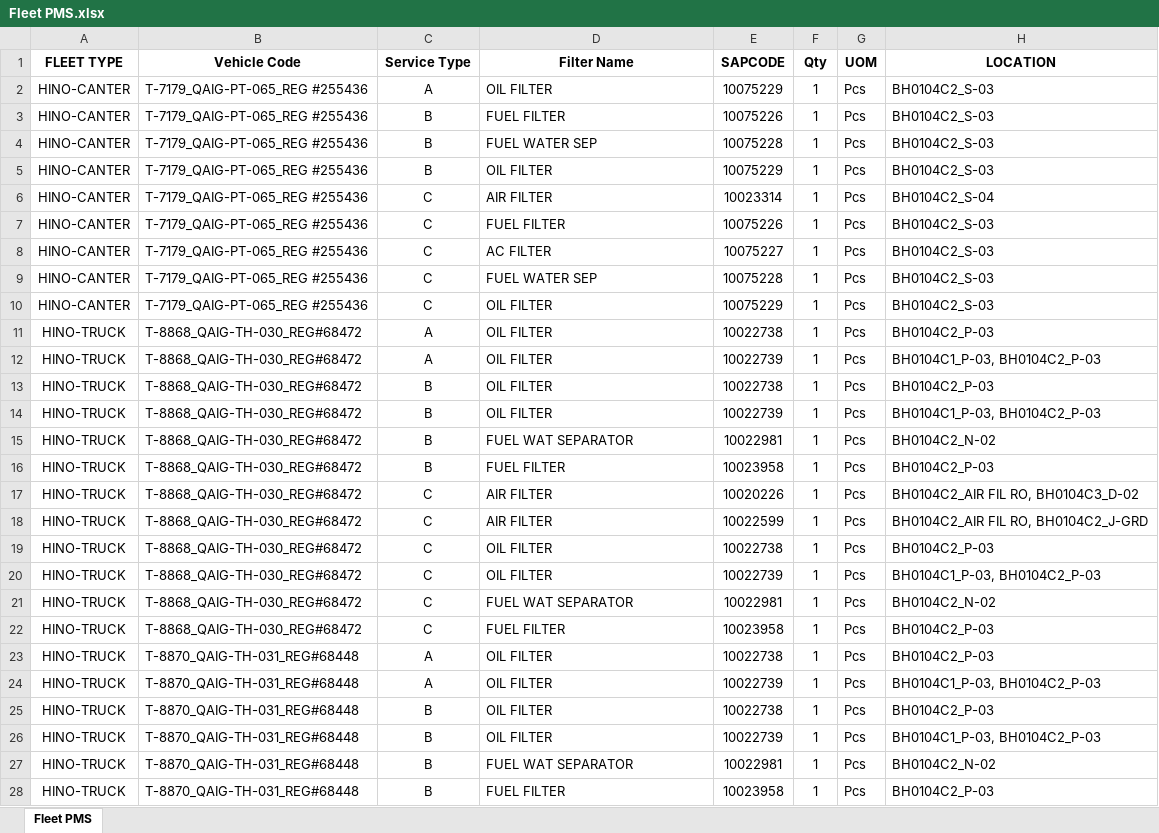
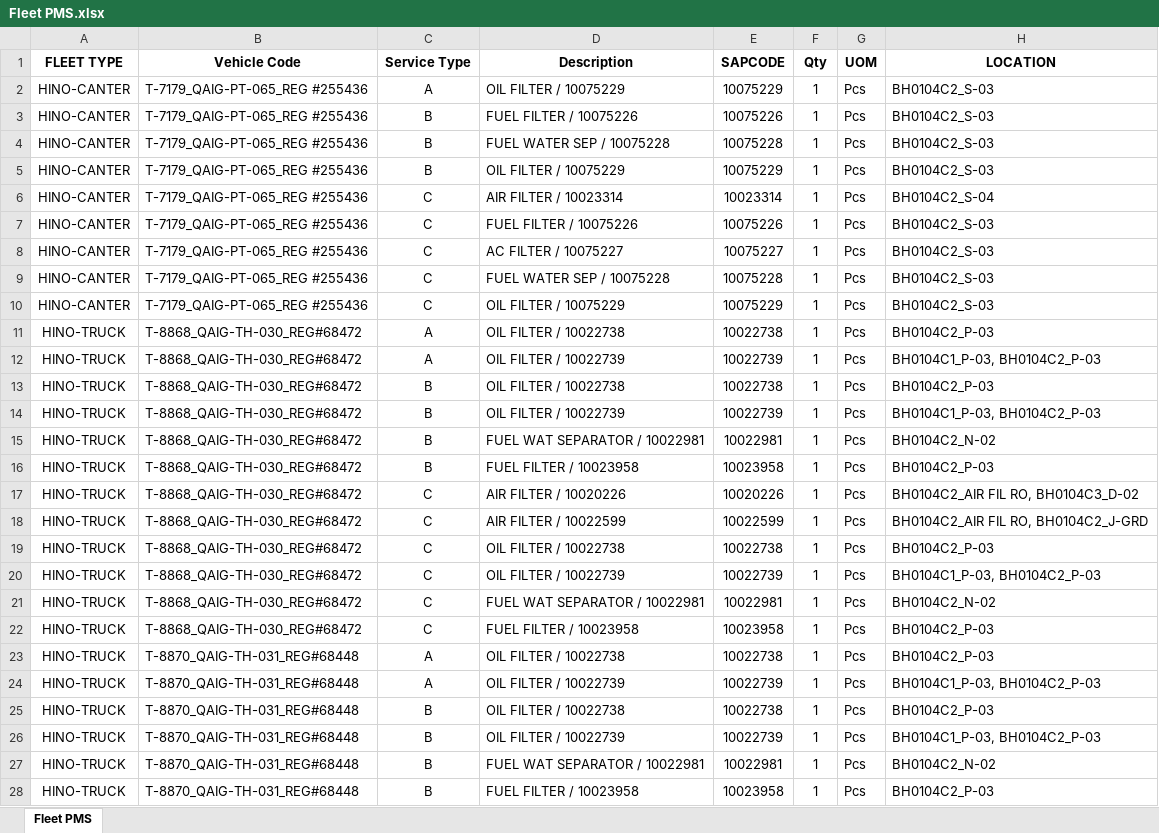
Before and after one commit to shakeelsnu/PMS, an Excel workbook: Fleet PMS.xlsx, sheet Fleet PMS, drawn as a sheet; only a part is shown; values as stored, in another font and other column widths than the file's, no borders; the diff covers the shown part only; the diff names each change by its address in the sheet, - before the commit and + after, or states it on an @@ line.

Commit message:
Add files via upload

```diff
--- a/Fleet PMS.xlsx (sheet Fleet PMS)
+++ b/Fleet PMS.xlsx (sheet Fleet PMS)
-D1: Filter Name
+D1: Description
-D2 (Description): OIL FILTER
+D2 (Description): OIL FILTER / 10075229
-D3 (Description): FUEL FILTER
+D3 (Description): FUEL FILTER / 10075226
-D4 (Description): FUEL WATER SEP
+D4 (Description): FUEL WATER SEP / 10075228
-D5 (Description): OIL FILTER
+D5 (Description): OIL FILTER / 10075229
-D6 (Description): AIR FILTER
+D6 (Description): AIR FILTER / 10023314
-D7 (Description): FUEL FILTER
+D7 (Description): FUEL FILTER / 10075226
-D8 (Description): AC FILTER
+D8 (Description): AC FILTER / 10075227
-D9 (Description): FUEL WATER SEP
+D9 (Description): FUEL WATER SEP / 10075228
-D10 (Description): OIL FILTER
+D10 (Description): OIL FILTER / 10075229
-D11 (Description): OIL FILTER
+D11 (Description): OIL FILTER / 10022738
-D12 (Description): OIL FILTER
+D12 (Description): OIL FILTER / 10022739
-D13 (Description): OIL FILTER
+D13 (Description): OIL FILTER / 10022738
-D14 (Description): OIL FILTER
+D14 (Description): OIL FILTER / 10022739
-D15 (Description): FUEL WAT SEPARATOR
+D15 (Description): FUEL WAT SEPARATOR / 10022981
-D16 (Description): FUEL FILTER
+D16 (Description): FUEL FILTER / 10023958
-D17 (Description): AIR FILTER
+D17 (Description): AIR FILTER / 10020226
-D18 (Description): AIR FILTER
+D18 (Description): AIR FILTER / 10022599
-D19 (Description): OIL FILTER
+D19 (Description): OIL FILTER / 10022738
-D20 (Description): OIL FILTER
+D20 (Description): OIL FILTER / 10022739
-D21 (Description): FUEL WAT SEPARATOR
+D21 (Description): FUEL WAT SEPARATOR / 10022981
-D22 (Description): FUEL FILTER
+D22 (Description): FUEL FILTER / 10023958
-D23 (Description): OIL FILTER
+D23 (Description): OIL FILTER / 10022738
-D24 (Description): OIL FILTER
+D24 (Description): OIL FILTER / 10022739
-D25 (Description): OIL FILTER
+D25 (Description): OIL FILTER / 10022738
-D26 (Description): OIL FILTER
+D26 (Description): OIL FILTER / 10022739
-D27 (Description): FUEL WAT SEPARATOR
+D27 (Description): FUEL WAT SEPARATOR / 10022981
-D28 (Description): FUEL FILTER
+D28 (Description): FUEL FILTER / 10023958
```
Also changed, not shown: 18 edited cells elsewhere in this sheet.
